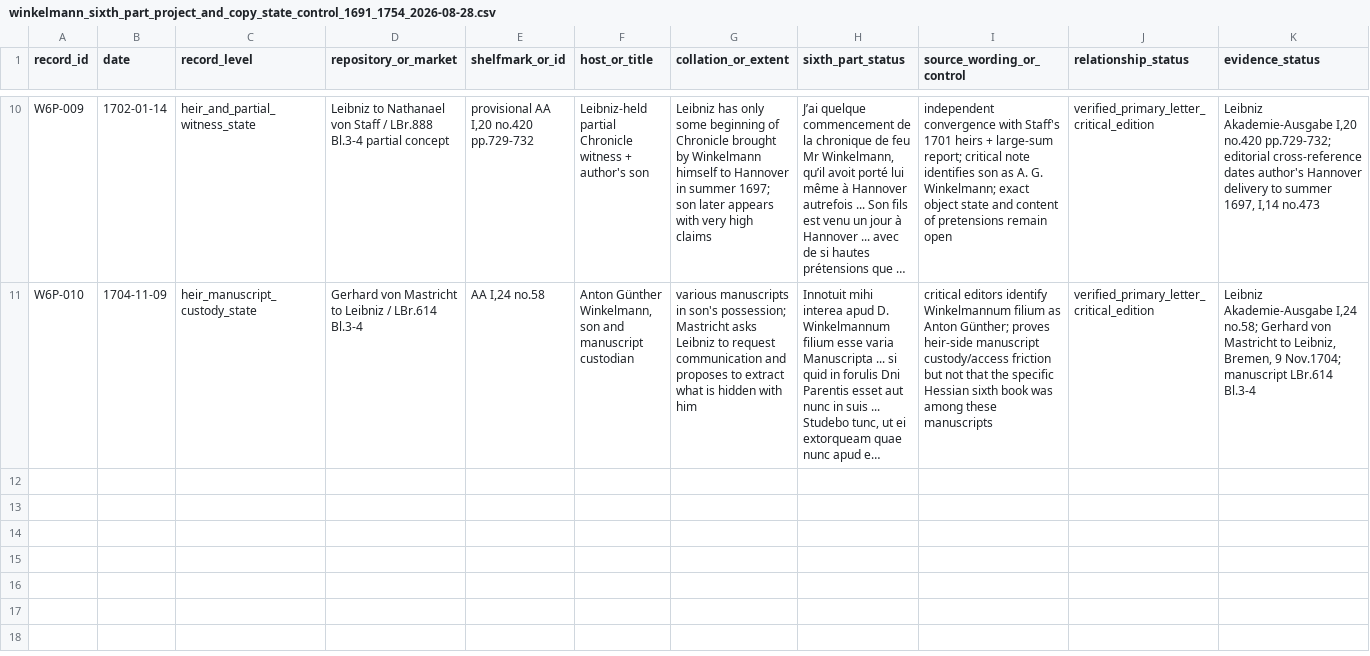
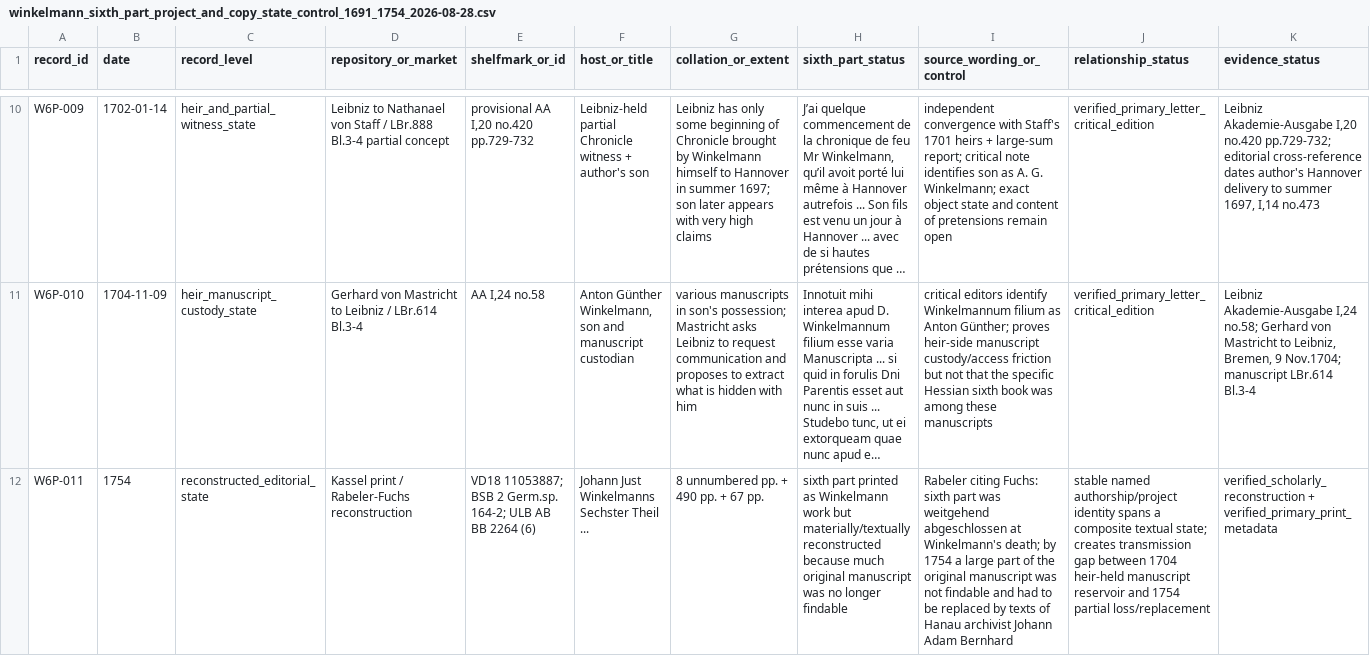
Before and after one commit to zhhos98-cell/frontispieces_18chistoriography, a CSV file: data/winkelmann_sixth_part_project_and_copy_state_control_1691_1754_2026-08-28.csv, drawn as a sheet; only a part is shown, gaps mark what is left out; long unchanged cells end in …; rows hold the shown columns only; the diff names each change by its address in the sheet, - before the commit and + after, or states it on an @@ line.

Commit message:
Add 1754 Bernhard reconstruction state

```diff
--- a/data/winkelmann_sixth_part_project_and_copy_state_control_1691_1754_2026-08-28.csv
+++ b/data/winkelmann_sixth_part_project_and_copy_state_control_1691_1754_2026-08-28.csv
+row 12: W6P-011 | 1754 | reconstructed_editorial_state | Kassel print / Rabeler-Fuchs reconstruction | VD18 11053887; BSB 2 Germ.sp. 164-2; ULB AB BB 2264 (6) | Johann Just Winkelmanns Sechster Theil ... | 8 unnumbered pp. + 490 pp. + 67 pp. | sixth part printed as Winkelmann work but materially/textually reconstructed because much original manuscript was no longer findable | Rabeler citing Fuchs: sixth part was weitgehend abgeschlossen at Winkelmann's death; by 1754 a large part of the original manuscript was not findable and had to be replaced by texts of Hanau archivist Johann Adam Bernhard | stable named authorship/project identity spans a composite textual state; creates transmission gap between 1704 heir-held manuscript reservoir and 1754 partial loss/replacement | verified_scholarly_reconstruction + verified_primary_print_metadata
```
